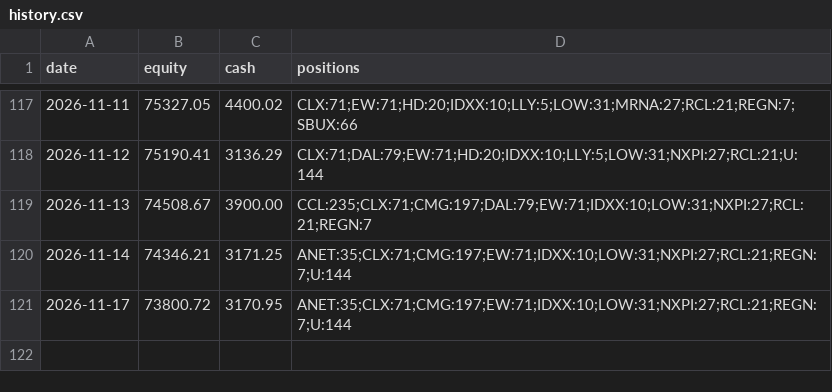
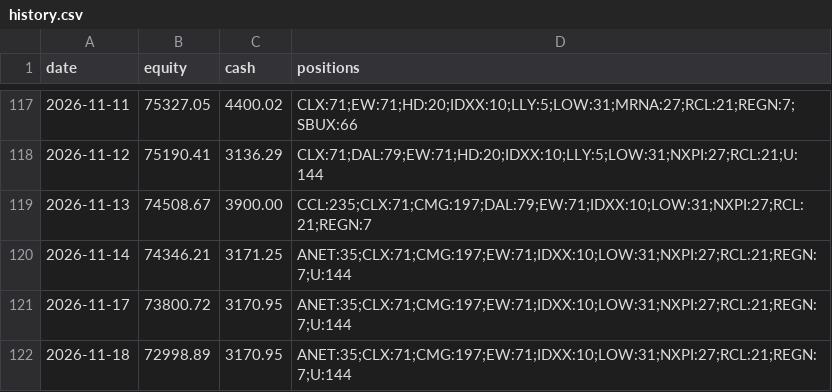
Before and after one commit to imurayuto4-tech/invest-bot, a CSV file: history.csv, drawn as a sheet; only a part is shown, gaps mark what is left out.

Commit message:
log 2026-11-18

```diff
--- a/history.csv
+++ b/history.csv
@@ -121 +121,2 @@ date,equity,cash,positions
 2026-11-17,73800.72,3170.95,ANET:35;CLX:71;CMG:197;EW:71;IDXX:10;LOW:31;NXPI:27;RCL:21;REGN:7;U:144
+2026-11-18,72998.89,3170.95,ANET:35;CLX:71;CMG:197;EW:71;IDXX:10;LOW:31;NXPI:27;RCL:21;REGN:7;U:144
```
